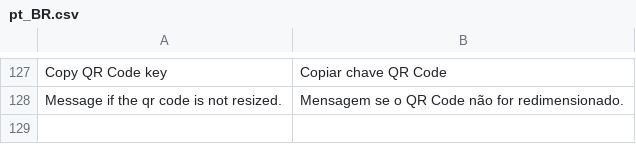
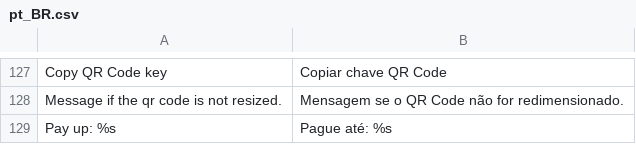
Before and after one commit to vindi/vindi-magento2, a CSV file: i18n/pt_BR.csv, drawn as a sheet; only a part is shown, gaps mark what is left out; the diff names each change by its address in the sheet, - before the commit and + after, or states it on an @@ line.

```diff
--- a/i18n/pt_BR.csv
+++ b/i18n/pt_BR.csv
+row 129: Pay up: %s | Pague até: %s
```
Also changed, not shown: 8 other files.
